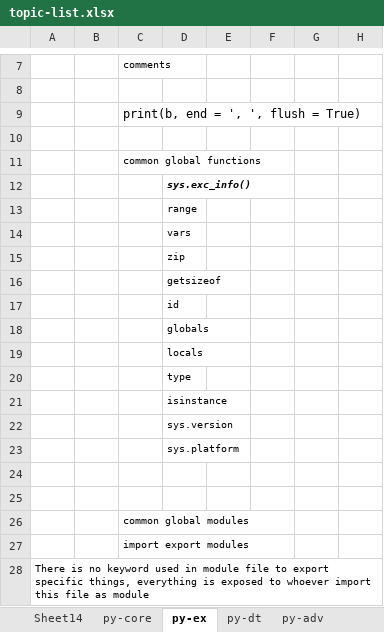
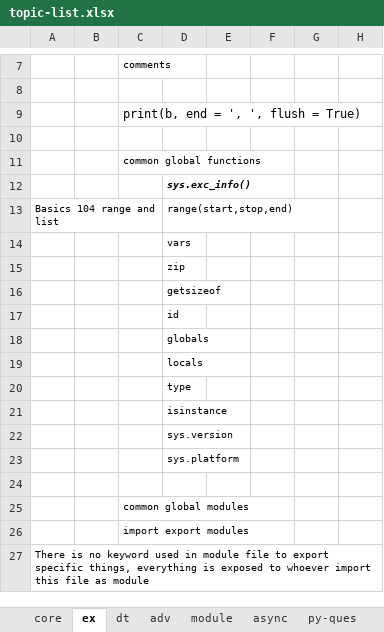
Before and after one commit to githcldev/node-refresh, an Excel workbook: p/py-25/topic-list.xlsx, sheet ex, drawn as a sheet; only a part is shown, gaps mark what is left out; values as stored, in another font and other column widths than the file's, no borders; removed rows and columns are numbered as before the commit, all else as after; the diff names each change by its address in the sheet, - before the commit and + after, or states it on an @@ line.

```diff
--- a/p/py-25/topic-list.xlsx (sheet ex)
+++ b/p/py-25/topic-list.xlsx (sheet ex)
-sheet tab: py-core
+sheet tab: core
-sheet tab: py-ex
+sheet tab: ex
-sheet tab: py-dt
+sheet tab: dt
-sheet tab: py-adv
+sheet tab: adv
-sheet tab: Sheet14
-row 13:  |  |  | range
+row 13: Basics 104 range and list |  |  | range(start,stop,end)
-row 24: (empty)
```
Also changed, not shown: sheet module, sheet dt, sheet adv, sheet core, sheet py-ques, other sheet tabs, 4 other files.
